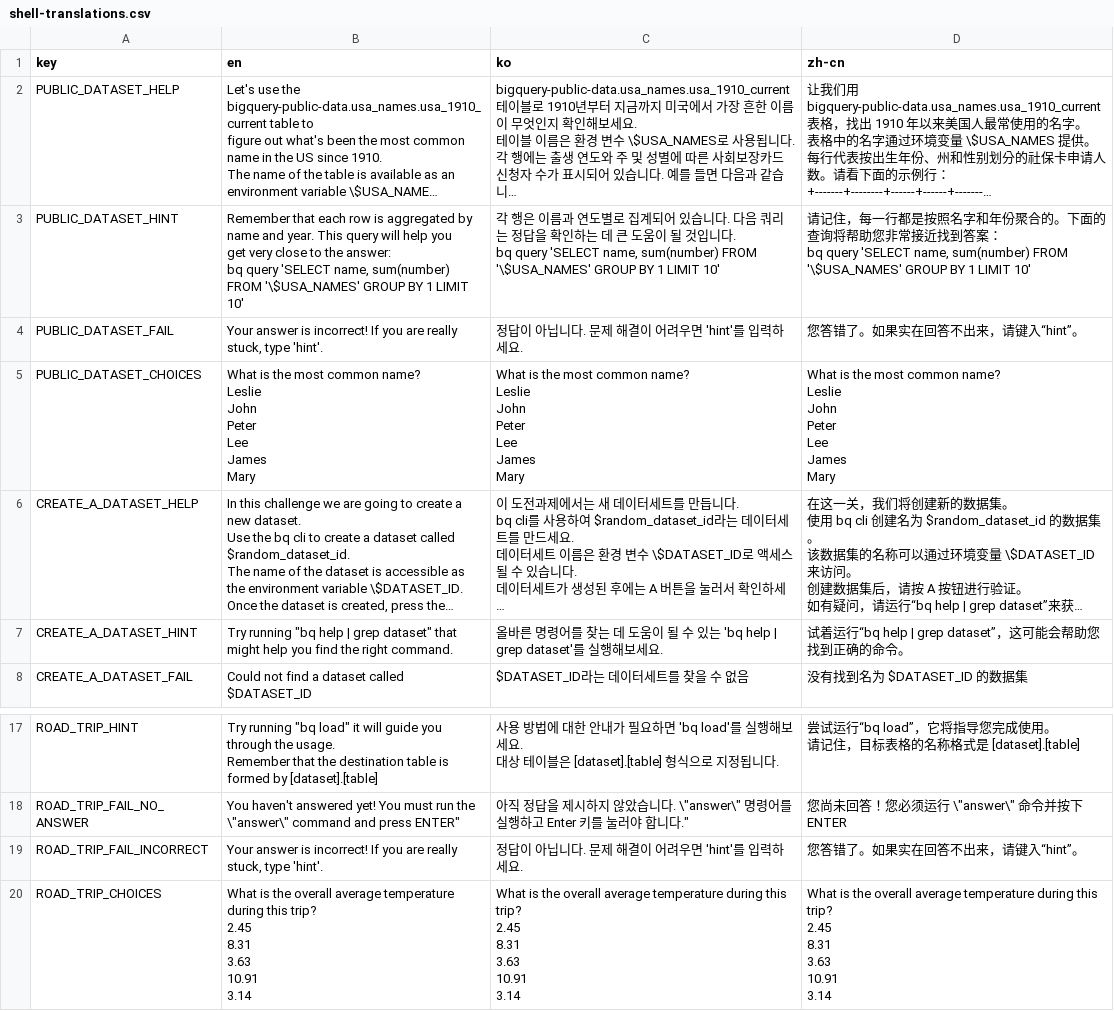
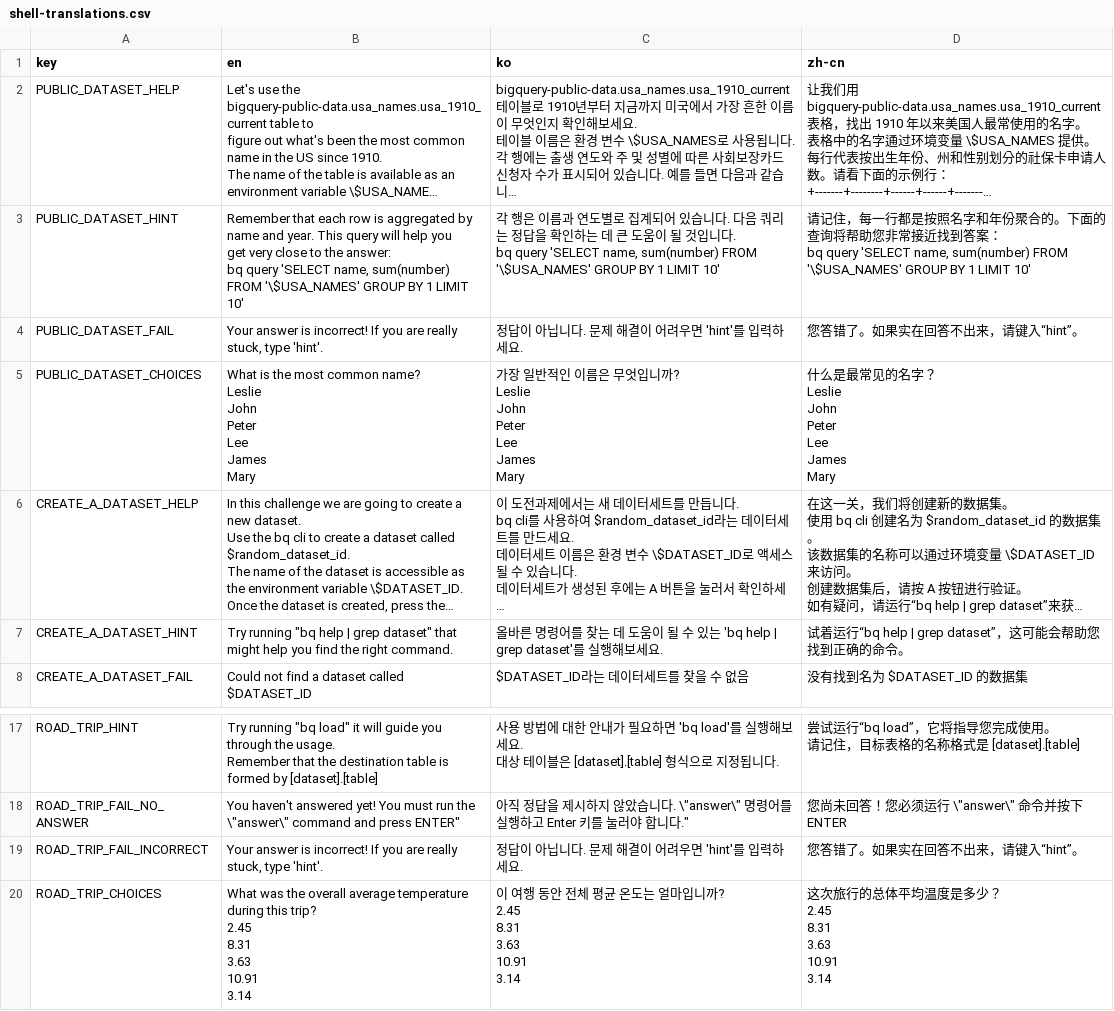
Before and after one commit to GoogleCloudPlatform/instruqt-content, a CSV file: bigquery/container/translations/shell-translations.csv, drawn as a sheet; only a part is shown, gaps mark what is left out; long unchanged cells end in …; ↵ is a line break in a cell; the diff names each change by its address in the sheet, - before the commit and + after, or states it on an @@ line.

```diff
--- a/bigquery/container/translations/shell-translations.csv
+++ b/bigquery/container/translations/shell-translations.csv
-C5 (ko): What is the most common name? ↵ Leslie ↵ John…
+C5 (ko): 가장 일반적인 이름은 무엇입니까? ↵ Leslie ↵ John…
-D5 (zh-cn): What is the most common name? ↵ Leslie ↵ John…
+D5 (zh-cn): 什么是最常见的名字？ ↵ Leslie ↵ John…
-B20 (en): What is the overall…
+B20 (en): What was the overall…
-C20 (ko): What is the overall average temperature during this trip? ↵ 2.45 ↵ 8.31…
+C20 (ko): 이 여행 동안 전체 평균 온도는 얼마입니까? ↵ 2.45 ↵ 8.31…
-D20 (zh-cn): What is the overall average temperature during this trip? ↵ 2.45 ↵ 8.31…
+D20 (zh-cn): 这次旅行的总体平均温度是多少？ ↵ 2.45 ↵ 8.31…
```
Also changed, not shown: bigquery/track-translations.csv.
